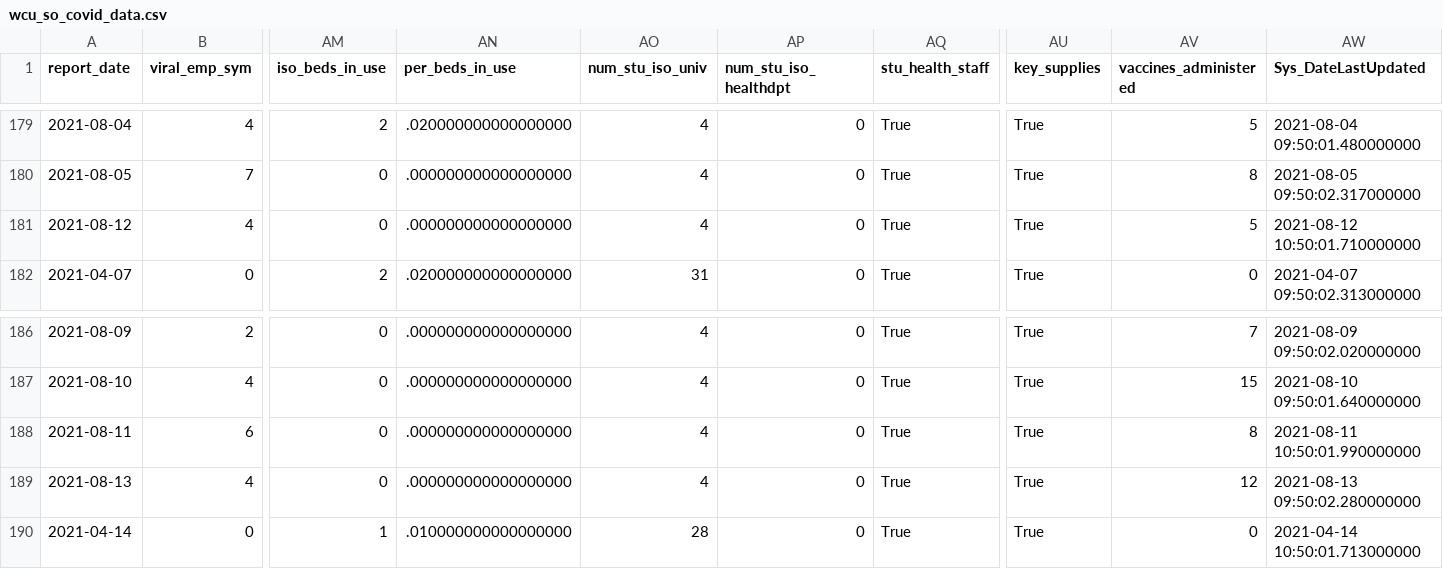
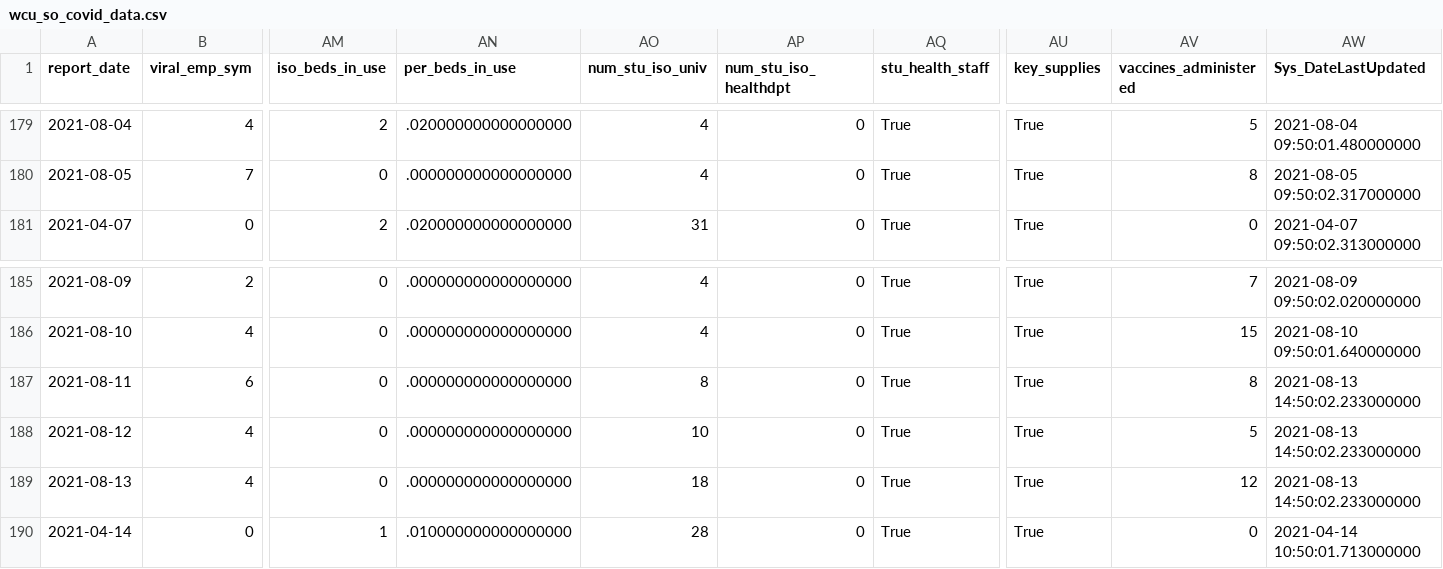
Before and after one commit to c-cortright/wcu_covid_resources, a CSV file: wcu_so_covid_data.csv, drawn as a sheet; only a part is shown, gaps mark what is left out; removed rows and columns are numbered as before the commit, all else as after; rows hold the shown columns only; the diff names each change by its address in the sheet, - before the commit and + after, or states it on an @@ line.

Commit message:
Automatic File Update Operation

```diff
--- a/wcu_so_covid_data.csv
+++ b/wcu_so_covid_data.csv
-row 181: 2021-08-12 | 4 | 0 | .000000000000000000 | 4 | 0 | True | True | 5 | 2021-08-12 10:50:01.710000000
-AO187 (num_stu_iso_univ): 4
+AO187 (num_stu_iso_univ): 8
-AW187 (Sys_DateLastUpdated): 2021-08-11 10:50:01.990000000
+AW187 (Sys_DateLastUpdated): 2021-08-13 14:50:02.233000000
+row 188: 2021-08-12 | 4 | 0 | .000000000000000000 | 10 | 0 | True | True | 5 | 2021-08-13 14:50:02.233000000
-AO189 (num_stu_iso_univ): 4
+AO189 (num_stu_iso_univ): 18
-AW189 (Sys_DateLastUpdated): 2021-08-13 09:50:02.280000000
+AW189 (Sys_DateLastUpdated): 2021-08-13 14:50:02.233000000
```
